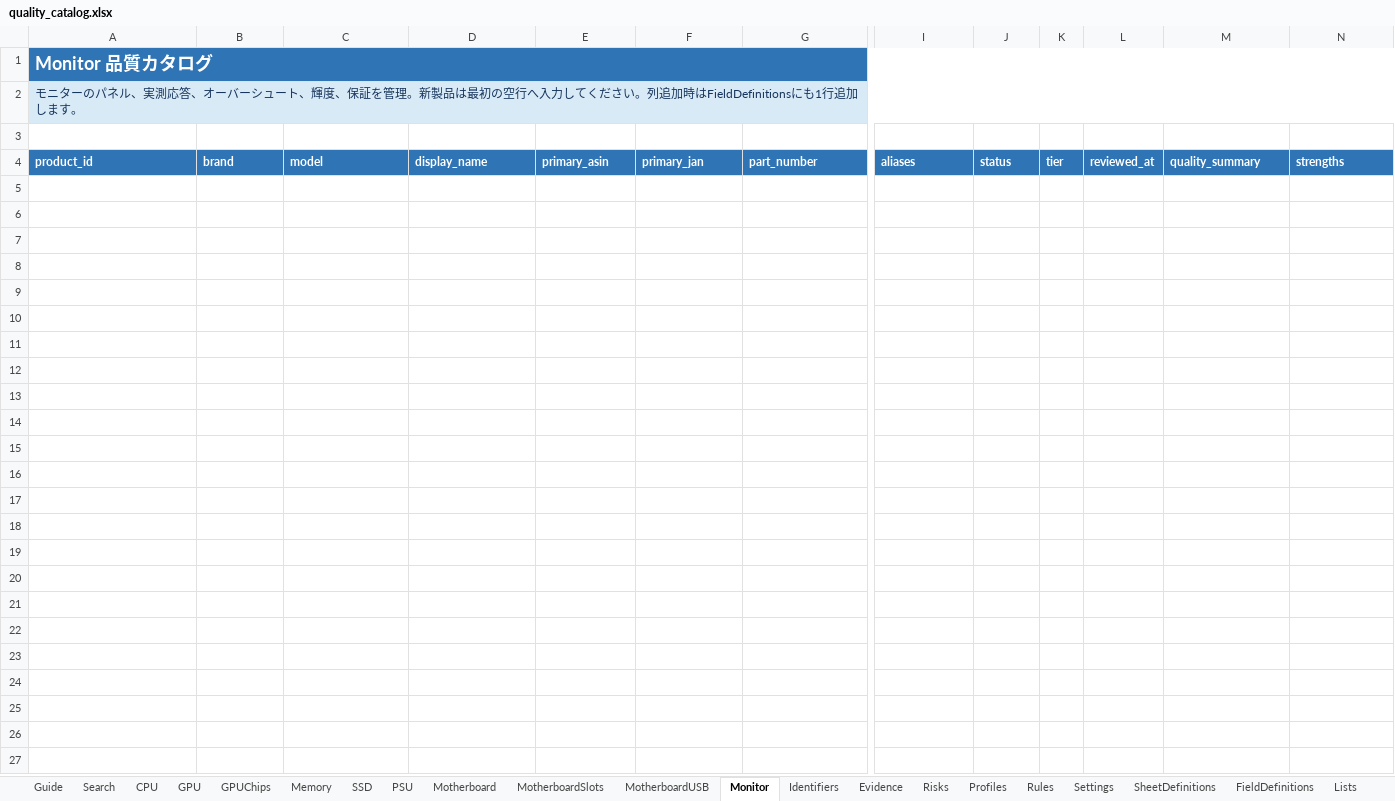
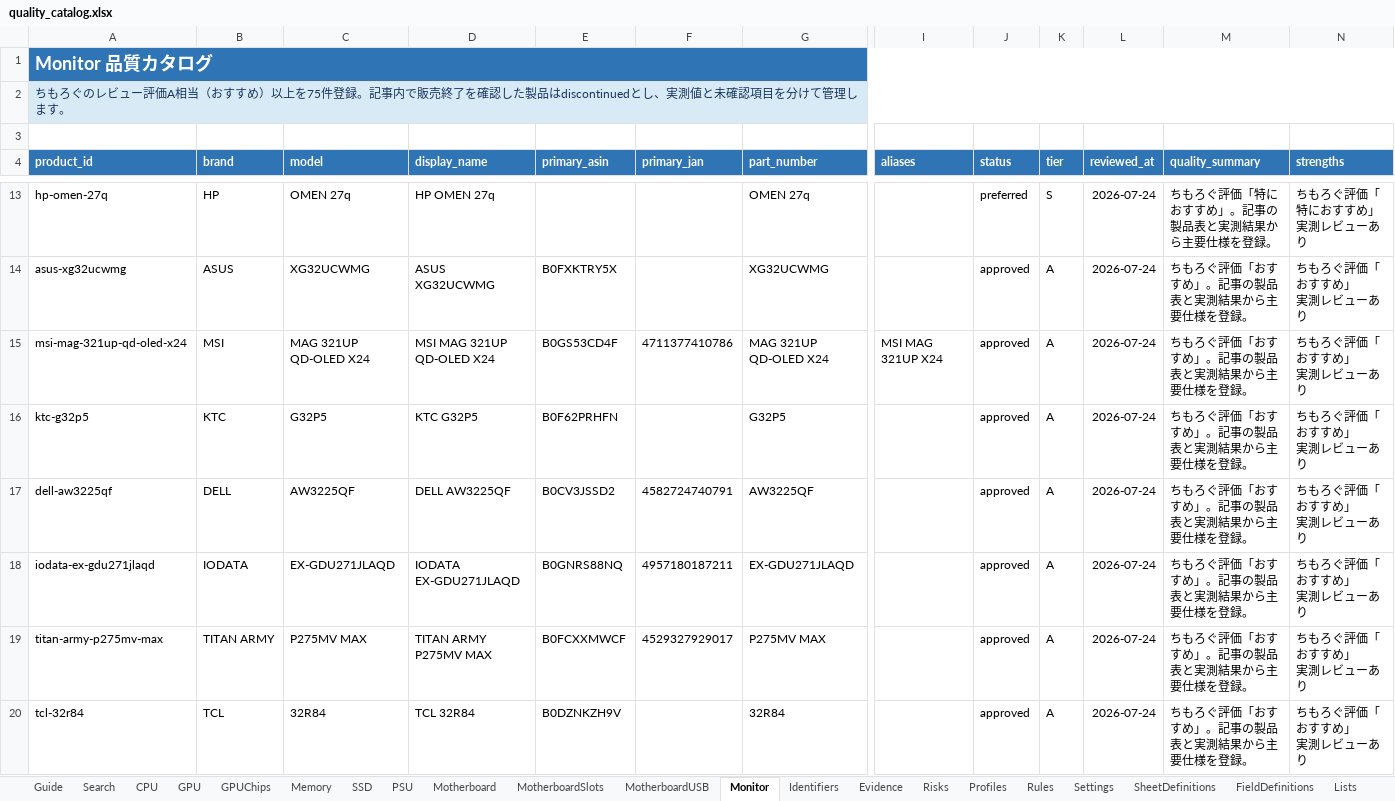
Before and after one commit to chijimi33/amazon_price_checker, an Excel workbook: catalog/quality_catalog.xlsx, sheet Monitor, drawn as a sheet; only a part is shown, gaps mark what is left out; values as stored, in another font and other column widths than the file's, no borders; conditional formats and table styles not drawn; rows hold the shown columns only; ↵ is a line break in a cell; the diff covers the shown part only; the diff names each change by its address in the sheet, - before the commit and + after, or states it on an @@ line.

Commit message:
Add Chimolog-rated monitor catalog and default quality gating (#1)
Add 75 Chimolog A-or-better monitors, record evidence and safe exclusions, and load the shared quality catalog by default in the Amazon checker.

```diff
--- a/catalog/quality_catalog.xlsx (sheet Monitor)
+++ b/catalog/quality_catalog.xlsx (sheet Monitor)
-A2 (product_id): モニターのパネル、実測応答、オーバーシュート、輝度、保証を管理。新製品は最初の空行へ入力してください。列追加時はFieldDefinitionsにも1行追加します。
+A2 (product_id): ちもろぐのレビュー評価A相当（おすすめ）以上を75件登録。記事内で販売終了を確認した製品はdiscontinuedとし、実測値と未確認項目を分けて管理します。
+row 13: hp-omen-27q | HP | OMEN 27q | HP OMEN 27q |  |  | OMEN 27q |  | preferred | S | 2026-07-24 | ちもろぐ評価「特におすすめ」。記事の製品表と実測結果から主要仕様を登録。 | ちもろぐ評価「特におすすめ」 ↵ 実測レビューあり
+row 14: asus-xg32ucwmg | ASUS | XG32UCWMG | ASUS XG32UCWMG | B0FXKTRY5X |  | XG32UCWMG |  | approved | A | 2026-07-24 | ちもろぐ評価「おすすめ」。記事の製品表と実測結果から主要仕様を登録。 | ちもろぐ評価「おすすめ」 ↵ 実測レビューあり
+row 15: msi-mag-321up-qd-oled-x24 | MSI | MAG 321UP QD-OLED X24 | MSI MAG 321UP QD-OLED X24 | B0GS53CD4F | 4711377410786 | MAG 321UP QD-OLED X24 | MSI MAG 321UP X24 | approved | A | 2026-07-24 | ちもろぐ評価「おすすめ」。記事の製品表と実測結果から主要仕様を登録。 | ちもろぐ評価「おすすめ」 ↵ 実測レビューあり
+row 16: ktc-g32p5 | KTC | G32P5 | KTC G32P5 | B0F62PRHFN |  | G32P5 |  | approved | A | 2026-07-24 | ちもろぐ評価「おすすめ」。記事の製品表と実測結果から主要仕様を登録。 | ちもろぐ評価「おすすめ」 ↵ 実測レビューあり
+row 17: dell-aw3225qf | DELL | AW3225QF | DELL AW3225QF | B0CV3JSSD2 | 4582724740791 | AW3225QF |  | approved | A | 2026-07-24 | ちもろぐ評価「おすすめ」。記事の製品表と実測結果から主要仕様を登録。 | ちもろぐ評価「おすすめ」 ↵ 実測レビューあり
+row 18: iodata-ex-gdu271jlaqd | IODATA | EX-GDU271JLAQD | IODATA EX-GDU271JLAQD | B0GNRS88NQ | 4957180187211 | EX-GDU271JLAQD |  | approved | A | 2026-07-24 | ちもろぐ評価「おすすめ」。記事の製品表と実測結果から主要仕様を登録。 | ちもろぐ評価「おすすめ」 ↵ 実測レビューあり
+row 19: titan-army-p275mv-max | TITAN ARMY | P275MV MAX | TITAN ARMY P275MV MAX | B0FCXXMWCF | 4529327929017 | P275MV MAX |  | approved | A | 2026-07-24 | ちもろぐ評価「おすすめ」。記事の製品表と実測結果から主要仕様を登録。 | ちもろぐ評価「おすすめ」 ↵ 実測レビューあり
+row 20: tcl-32r84 | TCL | 32R84 | TCL 32R84 | B0DZNKZH9V |  | 32R84 |  | approved | A | 2026-07-24 | ちもろぐ評価「おすすめ」。記事の製品表と実測結果から主要仕様を登録。 | ちもろぐ評価「おすすめ」 ↵ 実測レビューあり
```
Also changed, not shown: 67 added rows elsewhere in this sheet, sheet Evidence, sheet Search, 6 other files.
